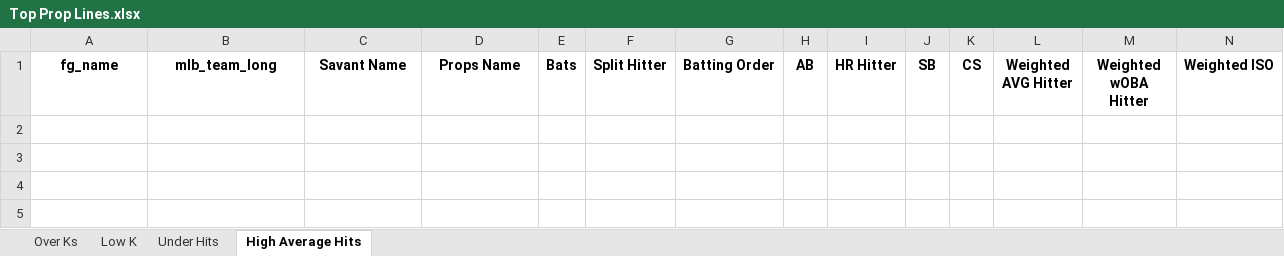
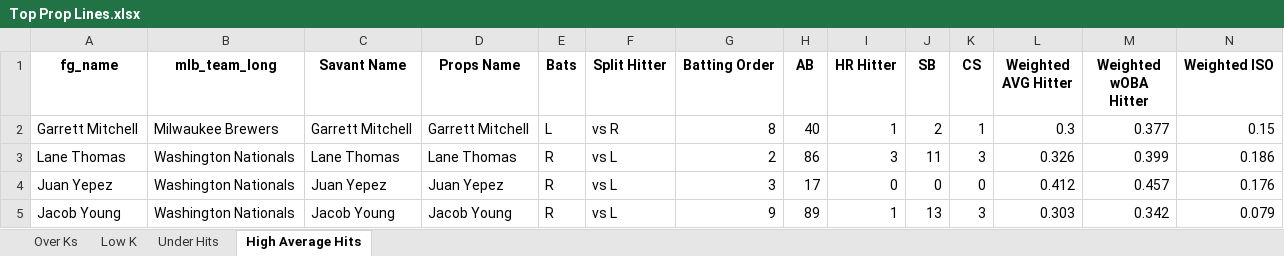
Before and after one commit to mtdewrocks/matchup, an Excel workbook: assets/Top Prop Lines.xlsx, sheet High Average Hits, drawn as a sheet; only a part is shown; values as stored, in another font and other column widths than the file's, no borders; rows hold the shown columns only; the diff names each change by its address in the sheet, - before the commit and + after, or states it on an @@ line.

```diff
--- a/assets/Top Prop Lines.xlsx (sheet High Average Hits)
+++ b/assets/Top Prop Lines.xlsx (sheet High Average Hits)
+row 2: Garrett Mitchell | Milwaukee Brewers | Garrett Mitchell | Garrett Mitchell | L | vs R | 8 | 40 | 1 | 2 | 1 | 0.3 | 0.377 | 0.15
+row 3: Lane Thomas | Washington Nationals | Lane Thomas | Lane Thomas | R | vs L | 2 | 86 | 3 | 11 | 3 | 0.326 | 0.399 | 0.186
+row 4: Juan Yepez | Washington Nationals | Juan Yepez | Juan Yepez | R | vs L | 3 | 17 | 0 | 0 | 0 | 0.412 | 0.457 | 0.176
+row 5: Jacob Young | Washington Nationals | Jacob Young | Jacob Young | R | vs L | 9 | 89 | 1 | 13 | 3 | 0.303 | 0.342 | 0.079
```
Also changed, not shown: sheet Under Hits, assets/Combined_Daily_Data.xlsx, assets/Daily_Props.xlsx, 12 other files.
